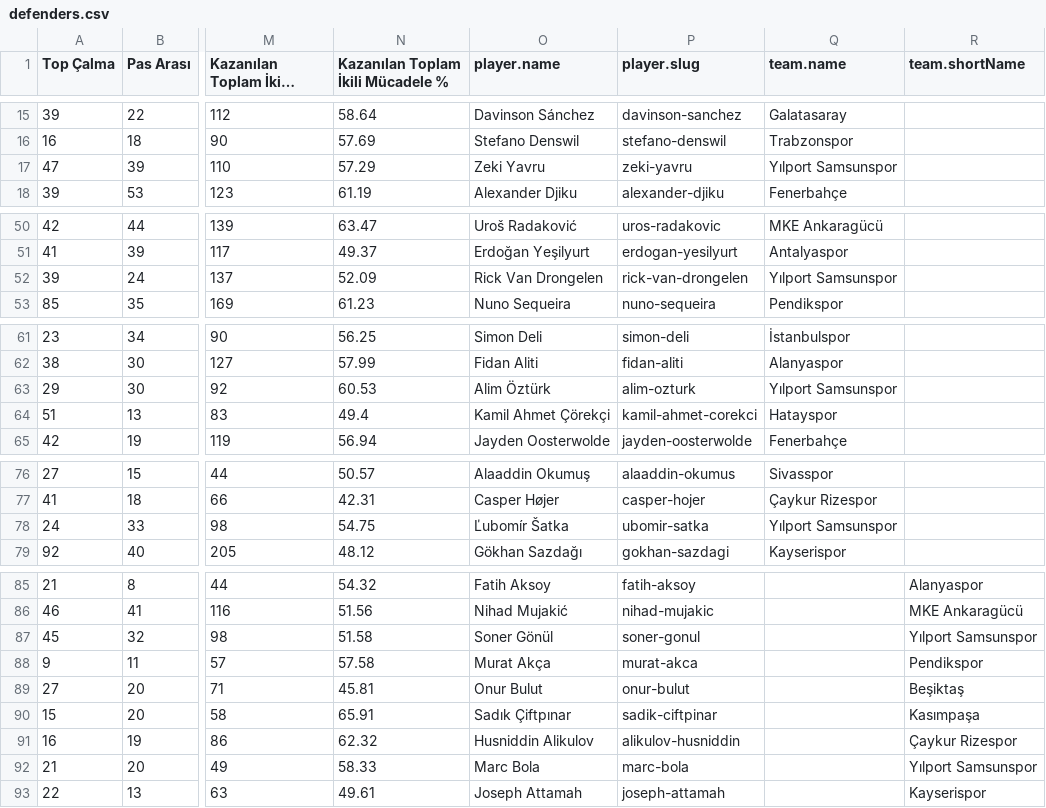
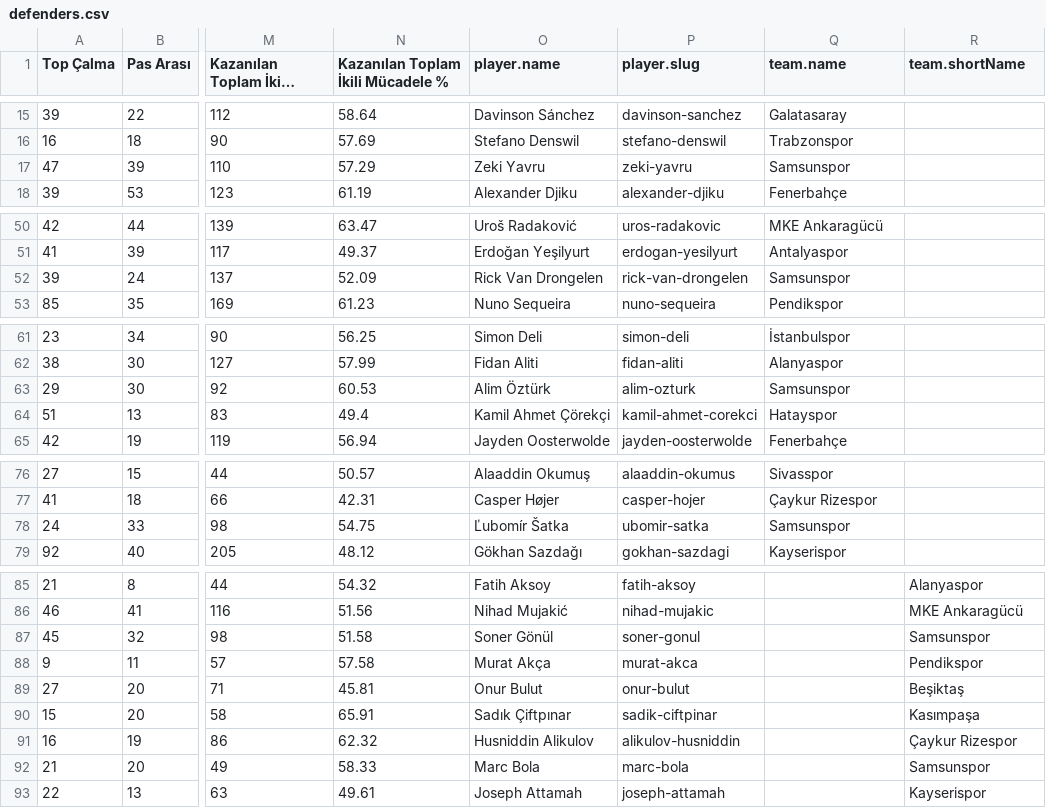
Before and after one commit to scatterradarcsv/csv_scatter_radar_total, a CSV file: defenders.csv, drawn as a sheet; only a part is shown, gaps mark what is left out; long unchanged cells end in …; the diff names each change by its address in the sheet, - before the commit and + after, or states it on an @@ line.

Commit message:
Updated defenders.csv

```diff
--- a/defenders.csv
+++ b/defenders.csv
-Q17 (team.name): Yılport Samsunspor
+Q17 (team.name): Samsunspor
-Q52 (team.name): Yılport Samsunspor
+Q52 (team.name): Samsunspor
-Q63 (team.name): Yılport Samsunspor
+Q63 (team.name): Samsunspor
-Q78 (team.name): Yılport Samsunspor
+Q78 (team.name): Samsunspor
-R87 (team.shortName): Yılport Samsunspor
+R87 (team.shortName): Samsunspor
-R92 (team.shortName): Yılport Samsunspor
+R92 (team.shortName): Samsunspor
```
